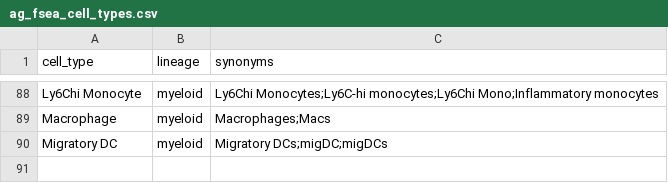
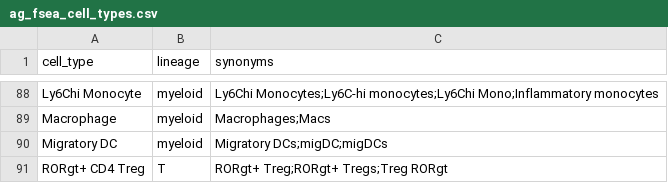
Before and after one commit to Cytkit/honeychrome, a CSV file: src/honeychrome/bundled_plugins/ag_fsea_cell_types.csv, drawn as a sheet; only a part is shown, gaps mark what is left out; the diff names each change by its address in the sheet, - before the commit and + after, or states it on an @@ line.

```diff
--- a/src/honeychrome/bundled_plugins/ag_fsea_cell_types.csv
+++ b/src/honeychrome/bundled_plugins/ag_fsea_cell_types.csv
+row 91: RORgt+ CD4 Treg | T | RORgt+ Treg;RORgt+ Tregs;Treg RORgt
```
Also changed, not shown: src/honeychrome/bundled_plugins/drc_cell_type_database.csv, 1 other file.
